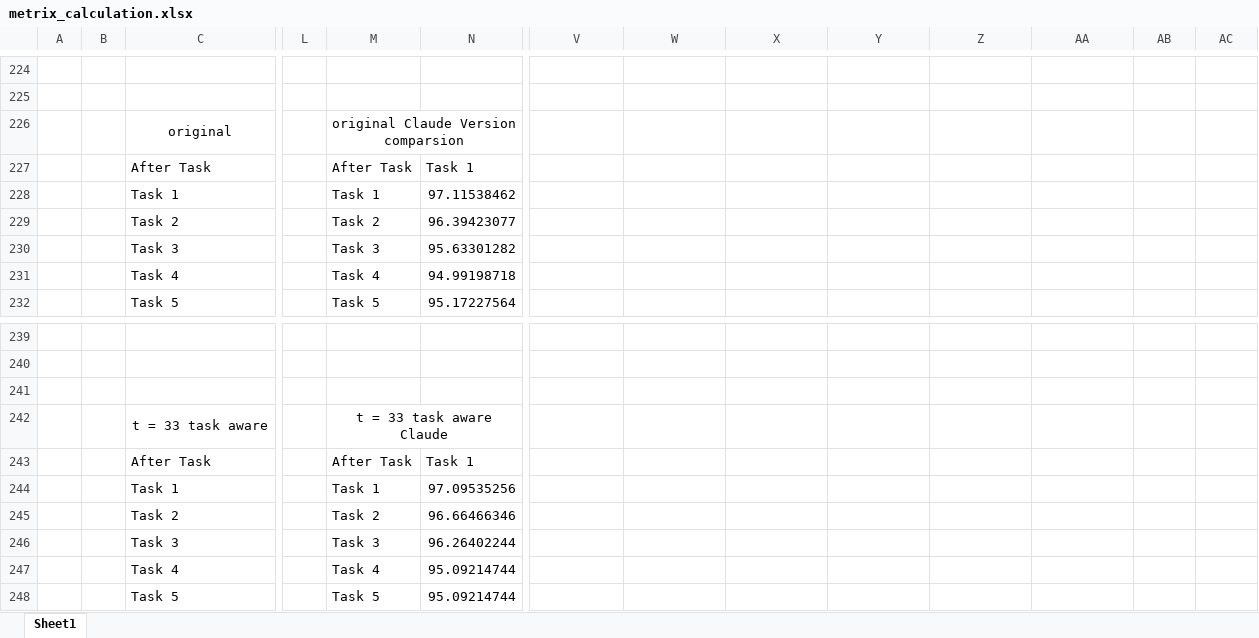
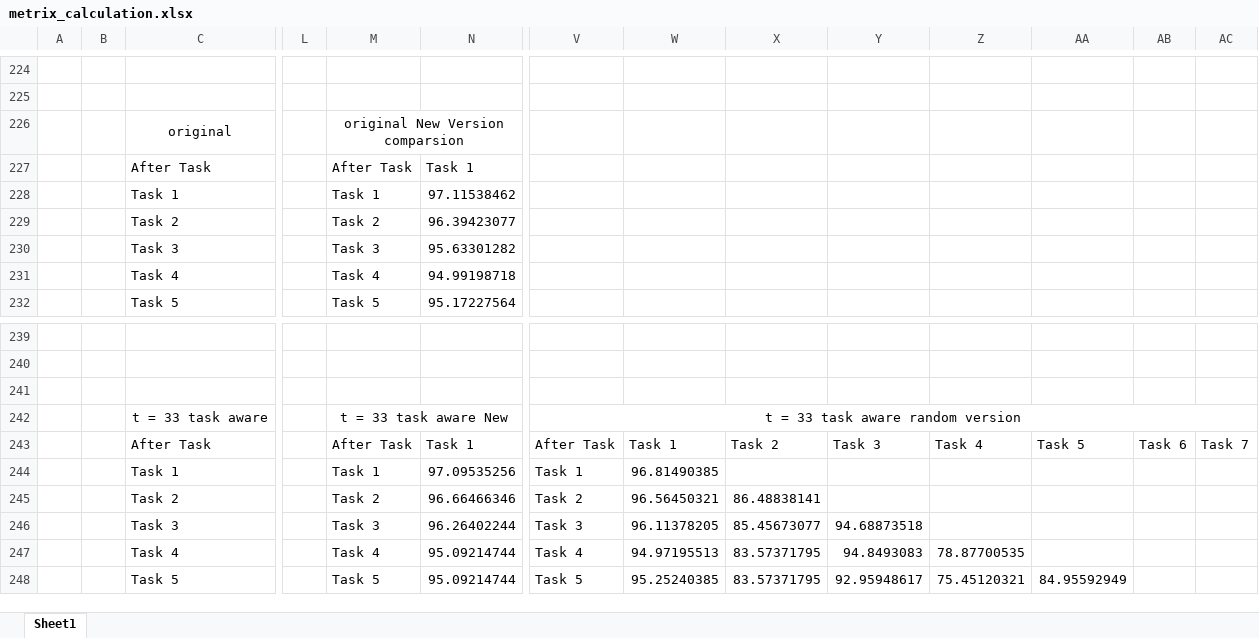
Before and after one commit to LY0411-Clover/csi764_project, an Excel workbook: metrix_calculation.xlsx, sheet Sheet1, drawn as a sheet; only a part is shown, gaps mark what is left out; values as stored, in another font and other column widths than the file's, no borders; removed rows and columns are numbered as before the commit, all else as after; rows hold the shown columns only; the diff covers the shown part only; the diff names each change by its address in the sheet, - before the commit and + after, or states it on an @@ line.

Commit message:
random_control_snippet & update: README update and random_control add in models\LEAR.py

```diff
--- a/metrix_calculation.xlsx (sheet Sheet1)
+++ b/metrix_calculation.xlsx (sheet Sheet1)
-M226: original Claude Version comparsion
+M226: original New Version comparsion
-row 242:  |  | t = 33 task aware |  | t = 33 task aware Claude
+row 242:  |  | t = 33 task aware |  | t = 33 task aware New |  | t = 33 task aware random version
-V243: (empty)
+V243: After Task
-W243: (empty)
+W243: Task 1
-X243: (empty)
+X243: Task 2
-Y243: (empty)
+Y243: Task 3
-Z243: (empty)
+Z243: Task 4
-AA243: (empty)
+AA243: Task 5
-AB243: (empty)
+AB243: Task 6
-AC243: (empty)
+AC243: Task 7
-V244: (empty)
+V244: Task 1
-W244: (empty)
+W244: 96.81490385
-V245: (empty)
+V245: Task 2
-W245: (empty)
+W245: 96.56450321
-X245: (empty)
+X245: 86.48838141
-V246: (empty)
+V246: Task 3
-W246: (empty)
+W246: 96.11378205
-X246: (empty)
+X246: 85.45673077
-Y246: (empty)
+Y246: 94.68873518
-V247: (empty)
+V247: Task 4
-W247: (empty)
+W247: 94.97195513
-X247:X248: (empty)
+X247:X248: 83.57371795
-Y247: (empty)
+Y247: 94.8493083
-Z247: (empty)
+Z247: 78.87700535
-V248: (empty)
+V248: Task 5
-W248: (empty)
+W248: 95.25240385
-Y248: (empty)
+Y248: 92.95948617
-Z248: (empty)
+Z248: 75.45120321
-AA248: (empty)
+AA248: 84.95592949
```
Also changed, not shown: 9 added rows, 9 removed rows, 35 edited cells and merged cells elsewhere in this sheet, 5 other files.
